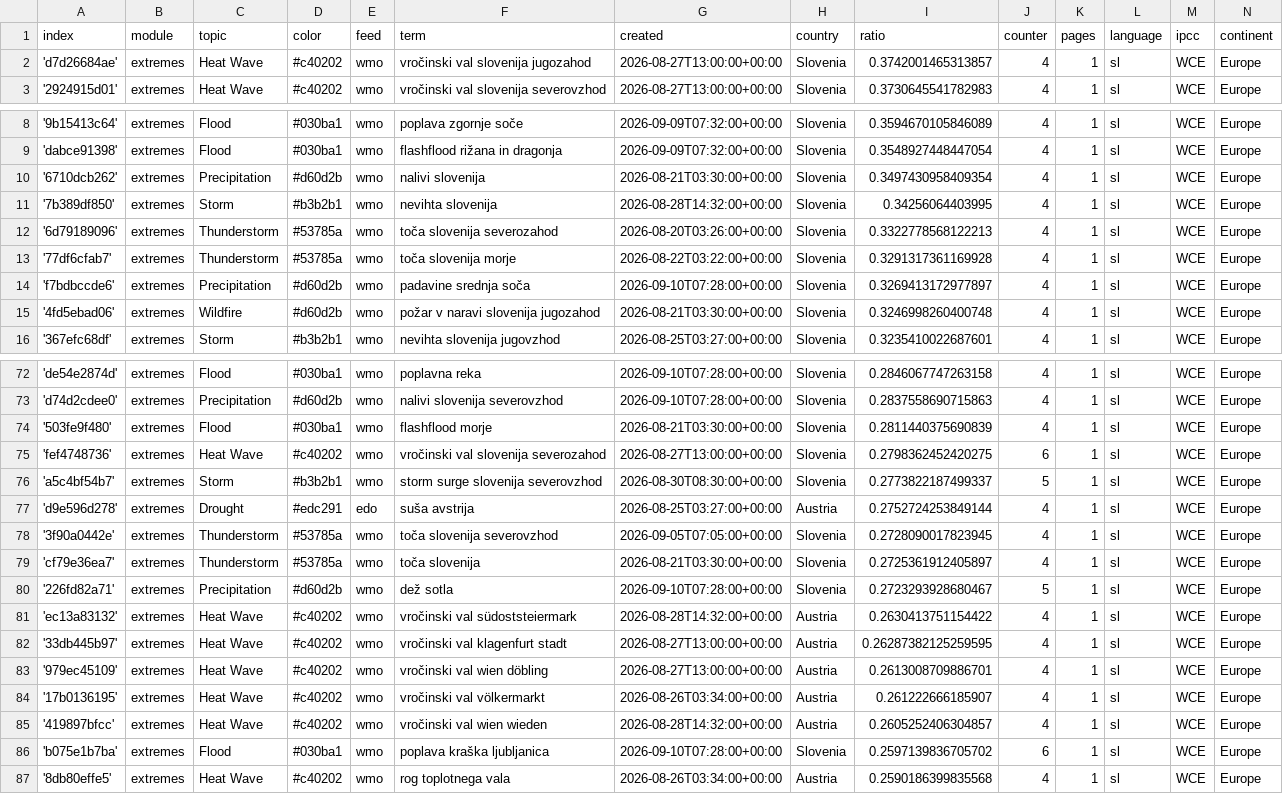
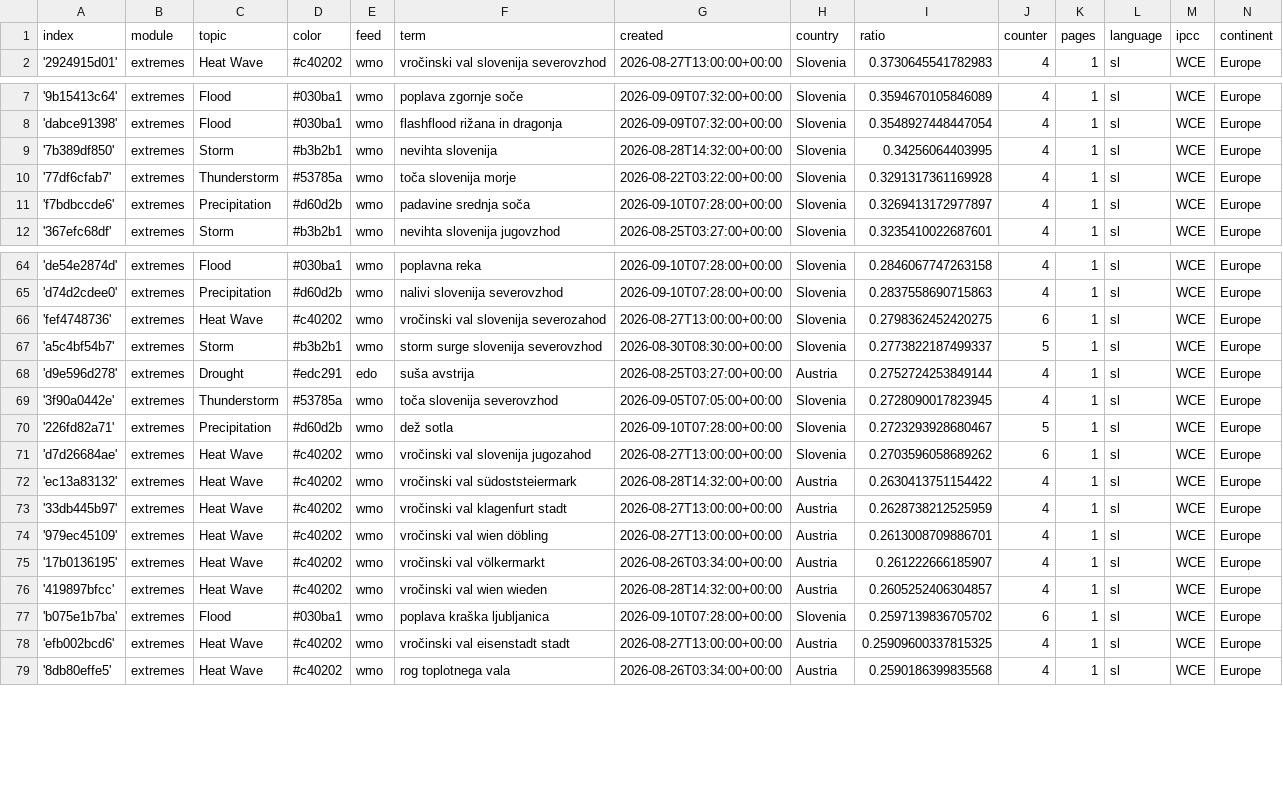
Before and after one commit to alime78-news/slowenienExtremes, a CSV file: terms.csv, drawn as a sheet; only a part is shown, gaps mark what is left out; the diff covers the shown part only.

Commit message:
Commit from GitHub Actions (harvest:0.0)

```diff
--- a/terms.csv
+++ b/terms.csv
@@ -1,3 +1,2 @@
 index,module,topic,color,feed,term,created,country,ratio,counter,pages,language,ipcc,continent
-'d7d26684ae',extremes,Heat Wave,#c40202,wmo,vročinski val slovenija jugozahod,2026-08-27T13:00:00+00:00,Slovenia,0.3742001465313857,4,1,sl,WCE,Europe
 '2924915d01',extremes,Heat Wave,#c40202,wmo,vročinski val slovenija severovzhod,2026-08-27T13:00:00+00:00,Slovenia,0.3730645541782983,4,1,sl,WCE,Europe
@@ -9,8 +8,5 @@ index,module,topic,color,feed,term,created,country,ratio,counter,pages,language,
 'dabce91398',extremes,Flood,#030ba1,wmo,flashflood rižana in dragonja,2026-09-09T07:32:00+00:00,Slovenia,0.3548927448447054,4,1,sl,WCE,Europe
-'6710dcb262',extremes,Precipitation,#d60d2b,wmo,nalivi slovenija,2026-08-21T03:30:00+00:00,Slovenia,0.3497430958409354,4,1,sl,WCE,Europe
 '7b389df850',extremes,Storm,#b3b2b1,wmo,nevihta slovenija,2026-08-28T14:32:00+00:00,Slovenia,0.34256064403995,4,1,sl,WCE,Europe
-'6d79189096',extremes,Thunderstorm,#53785a,wmo,toča slovenija severozahod,2026-08-20T03:26:00+00:00,Slovenia,0.3322778568122213,4,1,sl,WCE,Europe
 '77df6cfab7',extremes,Thunderstorm,#53785a,wmo,toča slovenija morje,2026-08-22T03:22:00+00:00,Slovenia,0.3291317361169928,4,1,sl,WCE,Europe
 'f7bdbccde6',extremes,Precipitation,#d60d2b,wmo,padavine srednja soča,2026-09-10T07:28:00+00:00,Slovenia,0.3269413172977897,4,1,sl,WCE,Europe
-'4fd5ebad06',extremes,Wildfire,#d60d2b,wmo,požar v naravi slovenija jugozahod,2026-08-21T03:30:00+00:00,Slovenia,0.3246998260400748,4,1,sl,WCE,Europe
 '367efc68df',extremes,Storm,#b3b2b1,wmo,nevihta slovenija jugovzhod,2026-08-25T03:27:00+00:00,Slovenia,0.3235410022687601,4,1,sl,WCE,Europe
@@ -73,3 +65,2 @@ index,module,topic,color,feed,term,created,country,ratio,counter,pages,language,
 'd74d2cdee0',extremes,Precipitation,#d60d2b,wmo,nalivi slovenija severovzhod,2026-09-10T07:28:00+00:00,Slovenia,0.2837558690715863,4,1,sl,WCE,Europe
-'503fe9f480',extremes,Flood,#030ba1,wmo,flashflood morje,2026-08-21T03:30:00+00:00,Slovenia,0.2811440375690839,4,1,sl,WCE,Europe
 'fef4748736',extremes,Heat Wave,#c40202,wmo,vročinski val slovenija severozahod,2026-08-27T13:00:00+00:00,Slovenia,0.2798362452420275,6,1,sl,WCE,Europe
@@ -78,6 +69,6 @@ index,module,topic,color,feed,term,created,country,ratio,counter,pages,language,
 '3f90a0442e',extremes,Thunderstorm,#53785a,wmo,toča slovenija severovzhod,2026-09-05T07:05:00+00:00,Slovenia,0.2728090017823945,4,1,sl,WCE,Europe
-'cf79e36ea7',extremes,Thunderstorm,#53785a,wmo,toča slovenija,2026-08-21T03:30:00+00:00,Slovenia,0.2725361912405897,4,1,sl,WCE,Europe
 '226fd82a71',extremes,Precipitation,#d60d2b,wmo,dež sotla,2026-09-10T07:28:00+00:00,Slovenia,0.2723293928680467,5,1,sl,WCE,Europe
+'d7d26684ae',extremes,Heat Wave,#c40202,wmo,vročinski val slovenija jugozahod,2026-08-27T13:00:00+00:00,Slovenia,0.2703596058689262,6,1,sl,WCE,Europe
 'ec13a83132',extremes,Heat Wave,#c40202,wmo,vročinski val südoststeiermark,2026-08-28T14:32:00+00:00,Austria,0.2630413751154422,4,1,sl,WCE,Europe
-'33db445b97',extremes,Heat Wave,#c40202,wmo,vročinski val klagenfurt stadt,2026-08-27T13:00:00+00:00,Austria,0.26287382125259595,4,1,sl,WCE,Europe
+'33db445b97',extremes,Heat Wave,#c40202,wmo,vročinski val klagenfurt stadt,2026-08-27T13:00:00+00:00,Austria,0.2628738212525959,4,1,sl,WCE,Europe
 '979ec45109',extremes,Heat Wave,#c40202,wmo,vročinski val wien döbling,2026-08-27T13:00:00+00:00,Austria,0.2613008709886701,4,1,sl,WCE,Europe
@@ -86,2 +77,3 @@ index,module,topic,color,feed,term,created,country,ratio,counter,pages,language,
 'b075e1b7ba',extremes,Flood,#030ba1,wmo,poplava kraška ljubljanica,2026-09-10T07:28:00+00:00,Slovenia,0.2597139836705702,6,1,sl,WCE,Europe
+'efb002bcd6',extremes,Heat Wave,#c40202,wmo,vročinski val eisenstadt stadt,2026-08-27T13:00:00+00:00,Austria,0.25909600337815325,4,1,sl,WCE,Europe
 '8db80effe5',extremes,Heat Wave,#c40202,wmo,rog toplotnega vala,2026-08-26T03:34:00+00:00,Austria,0.2590186399835568,4,1,sl,WCE,Europe
```
Also changed, not shown: 2 added rows, 4 removed rows and 1 edited cell elsewhere in this file.
